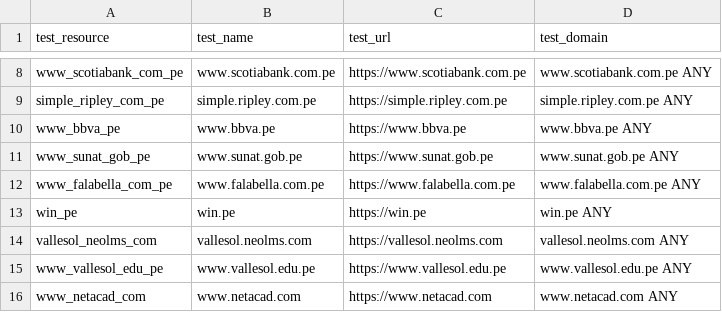
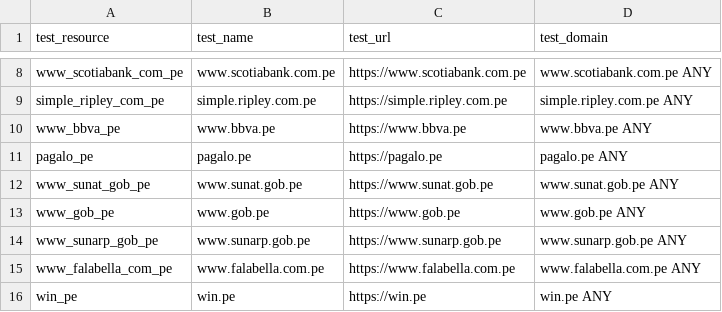
Before and after one commit to ciscoSpeaker/thousandeyes, a CSV file: peruvian/tests.csv, drawn as a sheet; only a part is shown, gaps mark what is left out; the shorter side is filled out with more unchanged rows; the diff names each change by its address in the sheet, - before the commit and + after, or states it on an @@ line.

Commit message:
Update tests.csv

```diff
--- a/peruvian/tests.csv
+++ b/peruvian/tests.csv
+row 11: pagalo_pe | pagalo.pe | https://pagalo.pe | pagalo.pe ANY
+row 13: www_gob_pe | www.gob.pe | https://www.gob.pe | www.gob.pe ANY
+row 14: www_sunarp_gob_pe | www.sunarp.gob.pe | https://www.sunarp.gob.pe | www.sunarp.gob.pe ANY
```
